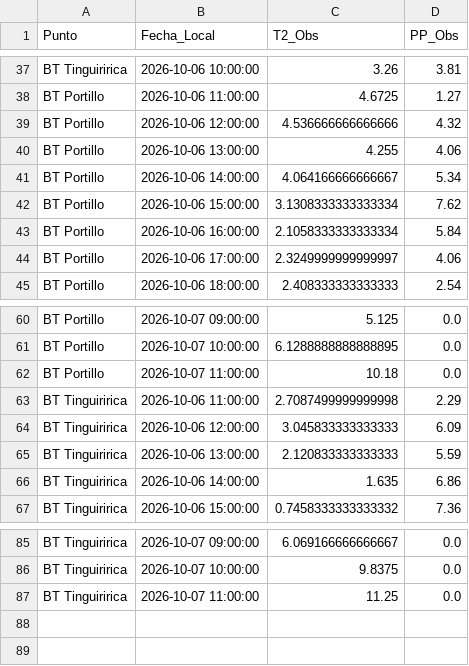
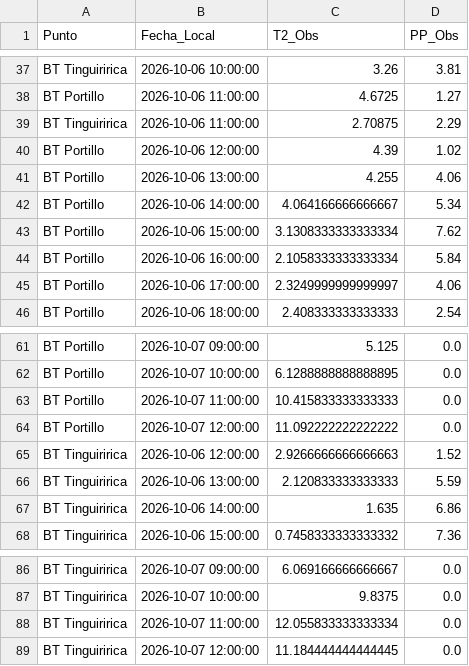
Before and after one commit to robleiva/pronostico-tinguiririca, a CSV file: historico/observaciones_ambient.csv, drawn as a sheet; only a part is shown, gaps mark what is left out.

```diff
--- a/historico/observaciones_ambient.csv
+++ b/historico/observaciones_ambient.csv
@@ -38,3 +38,4 @@ BT Tinguiririca,2026-10-06 10:00:00,3.26,3.81
 BT Portillo,2026-10-06 11:00:00,4.6725,1.27
-BT Portillo,2026-10-06 12:00:00,4.536666666666666,4.32
+BT Tinguiririca,2026-10-06 11:00:00,2.70875,2.29
+BT Portillo,2026-10-06 12:00:00,4.39,1.02
 BT Portillo,2026-10-06 13:00:00,4.255,4.06
@@ -61,5 +62,5 @@ BT Portillo,2026-10-07 09:00:00,5.125,0.0
 BT Portillo,2026-10-07 10:00:00,6.1288888888888895,0.0
-BT Portillo,2026-10-07 11:00:00,10.18,0.0
-BT Tinguiririca,2026-10-06 11:00:00,2.7087499999999998,2.29
-BT Tinguiririca,2026-10-06 12:00:00,3.045833333333333,6.09
+BT Portillo,2026-10-07 11:00:00,10.415833333333333,0.0
+BT Portillo,2026-10-07 12:00:00,11.092222222222222,0.0
+BT Tinguiririca,2026-10-06 12:00:00,2.9266666666666663,1.52
 BT Tinguiririca,2026-10-06 13:00:00,2.120833333333333,5.59
@@ -86,2 +87,3 @@ BT Tinguiririca,2026-10-07 09:00:00,6.069166666666667,0.0
 BT Tinguiririca,2026-10-07 10:00:00,9.8375,0.0
-BT Tinguiririca,2026-10-07 11:00:00,11.25,0.0
+BT Tinguiririca,2026-10-07 11:00:00,12.055833333333334,0.0
+BT Tinguiririca,2026-10-07 12:00:00,11.184444444444445,0.0
```
